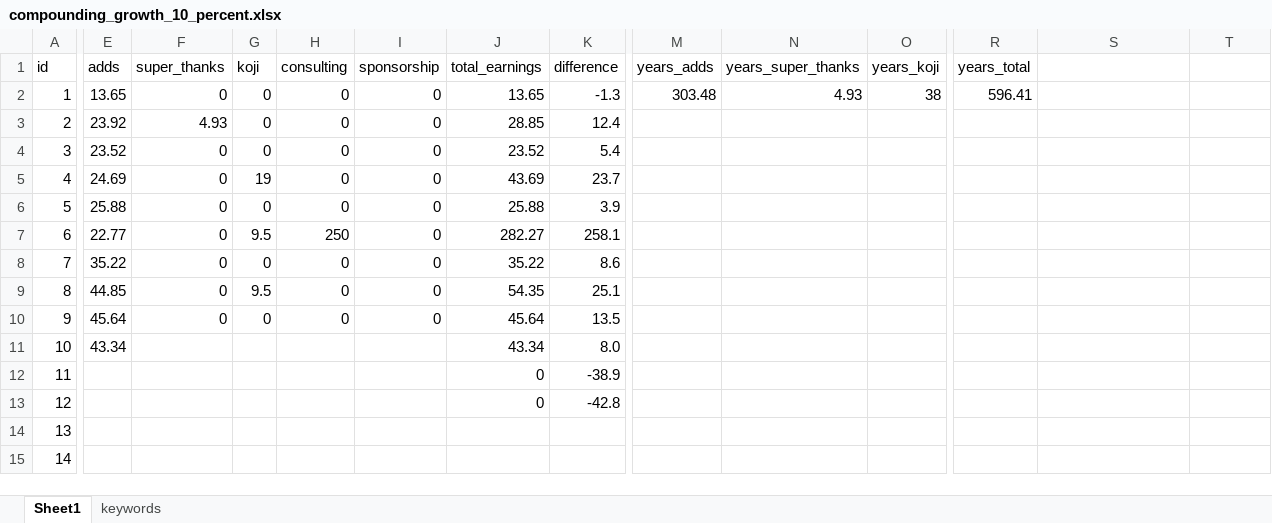
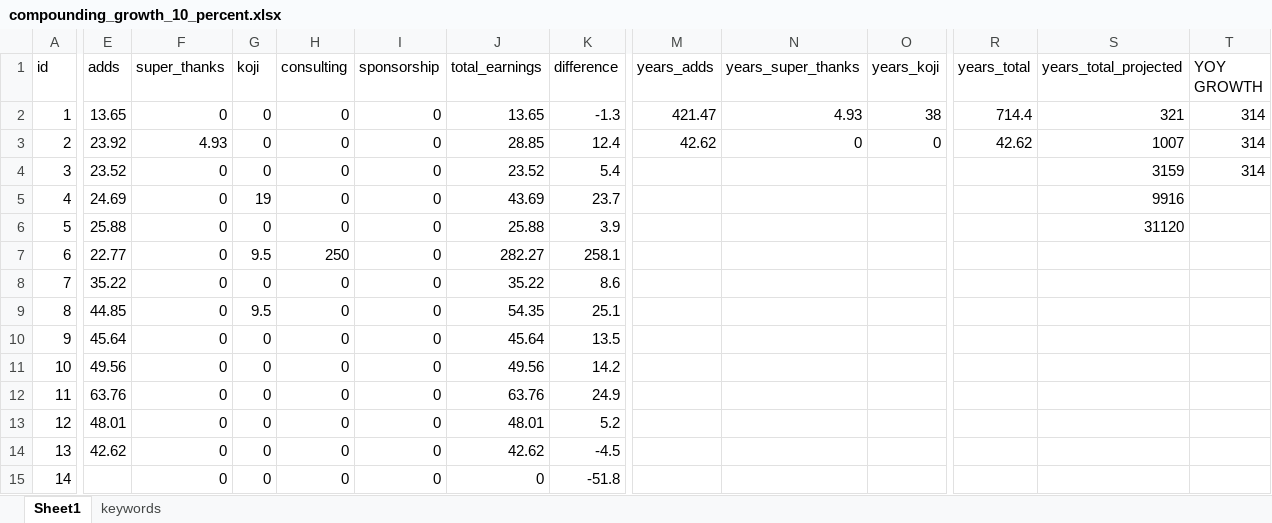
Before and after one commit to yuryzablotski/yuzaR-Blog, an Excel workbook: _site/compounding_growth_10_percent.xlsx, sheet Sheet1, drawn as a sheet; only a part is shown, gaps mark what is left out; values as stored, in another font and other column widths than the file's, no borders; charts and pictures not drawn; the diff covers the shown part only; the diff names each change by its address in the sheet, - before the commit and + after, or states it on an @@ line.

```diff
--- a/_site/compounding_growth_10_percent.xlsx (sheet Sheet1)
+++ b/_site/compounding_growth_10_percent.xlsx (sheet Sheet1)
-S1: (empty)
+S1: years_total_projected
-T1: (empty)
+T1: YOY GROWTH
-M2 (years_adds): 303.48
+M2 (years_adds): 421.47
-R2 (years_total): 596.41
+R2 (years_total): 714.4
-S2 (years_total_projected): (empty)
+S2 (years_total_projected): 321
-T2:T4 (YOY GROWTH): (empty)
+T2:T4 (YOY GROWTH): 314
-M3 (years_adds): (empty)
+M3 (years_adds): 42.62
-N3 (years_super_thanks): (empty)
+N3 (years_super_thanks): 0
-O3 (years_koji): (empty)
+O3 (years_koji): 0
-R3 (years_total): (empty)
+R3 (years_total): 42.62
-S3 (years_total_projected): (empty)
+S3 (years_total_projected): 1007
-S4 (years_total_projected): (empty)
+S4 (years_total_projected): 3159
-S5 (years_total_projected): (empty)
+S5 (years_total_projected): 9916
-S6 (years_total_projected): (empty)
+S6 (years_total_projected): 31120
-E11 (adds): 43.34
+E11 (adds): 49.56
-F11:F15 (super_thanks): (empty)
+F11:F15 (super_thanks): 0
-G11:G15 (koji): (empty)
+G11:G15 (koji): 0
-H11:H15 (consulting): (empty)
+H11:H15 (consulting): 0
-I11:I15 (sponsorship): (empty)
+I11:I15 (sponsorship): 0
-J11 (total_earnings): 43.34
+J11 (total_earnings): 49.56
-K11 (difference): 8.0
+K11 (difference): 14.2
-E12 (adds): (empty)
+E12 (adds): 63.76
-J12 (total_earnings): 0
+J12 (total_earnings): 63.76
-K12 (difference): -38.9
+K12 (difference): 24.9
-E13 (adds): (empty)
+E13 (adds): 48.01
-J13 (total_earnings): 0
+J13 (total_earnings): 48.01
-K13 (difference): -42.8
+K13 (difference): 5.2
-E14 (adds): (empty)
+E14 (adds): 42.62
-J14 (total_earnings): (empty)
+J14 (total_earnings): 42.62
-K14 (difference): (empty)
+K14 (difference): -4.5
-J15 (total_earnings): (empty)
+J15 (total_earnings): 0
-K15 (difference): (empty)
+K15 (difference): -51.8
```
Also changed, not shown: 62 edited cells elsewhere in this sheet, charts or pictures, 28 other files.
